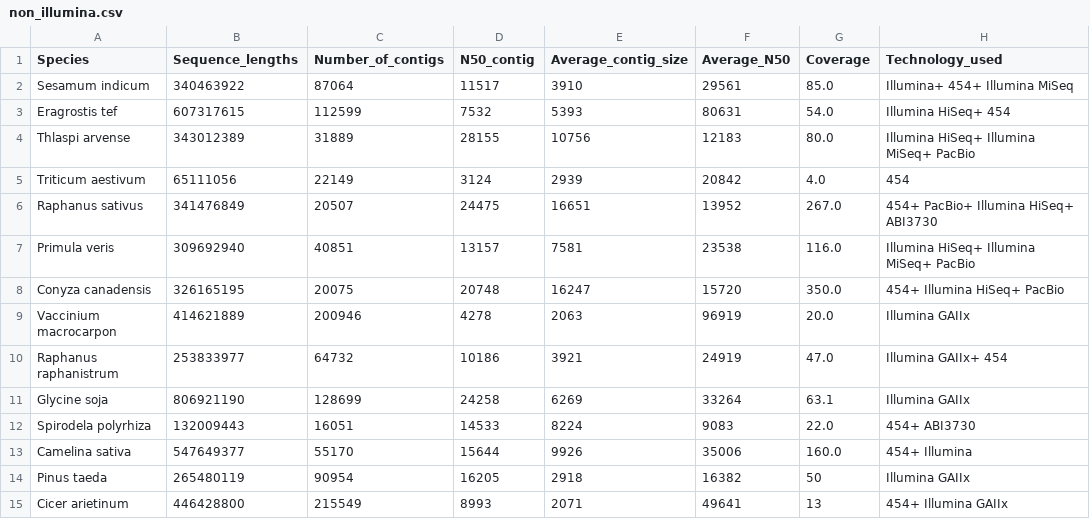
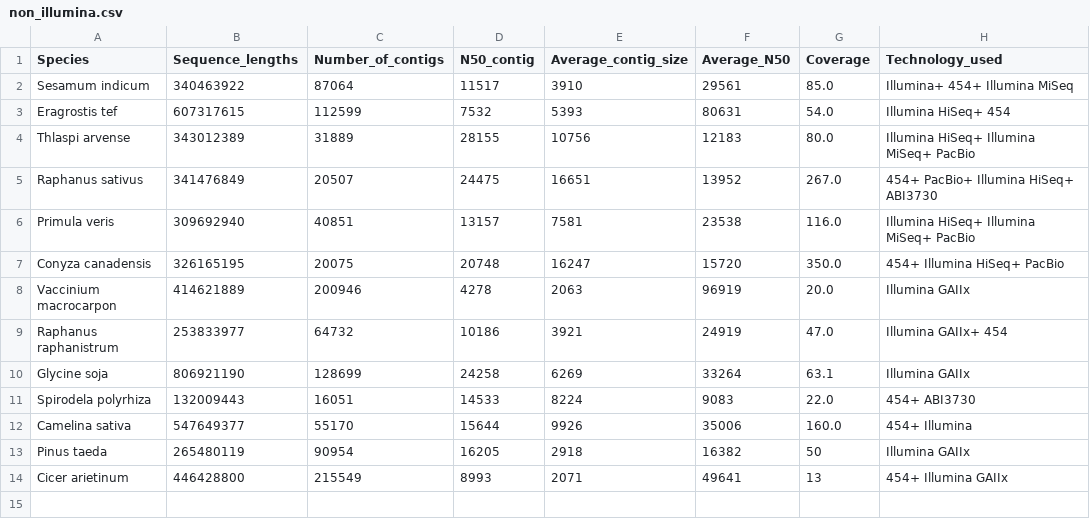
Before and after one commit to pilarcormo/SNP_distribution_method, a CSV file: Contigs/non_illumina.csv, drawn as a sheet; the diff names each change by its address in the sheet, - before the commit and + after, or states it on an @@ line.

Commit message:
contig size analysis

```diff
--- a/Contigs/non_illumina.csv
+++ b/Contigs/non_illumina.csv
-row 5: Triticum aestivum | 65111056 | 22149 | 3124 | 2939 | 20842 | 4.0 | 454
```
Also changed, not shown: Contigs/contigs.csv, 6 other files.
